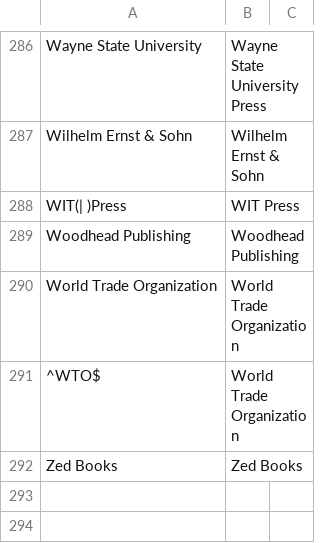
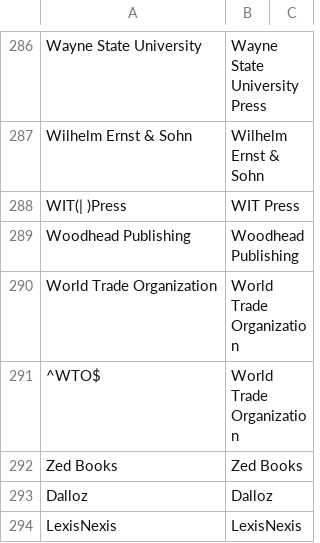
Before and after one commit to dataesr/bso-publications, a CSV file: bso/server/main/publisher/publisher_correspondance.csv, drawn as a sheet; only a part is shown, gaps mark what is left out.

```diff
--- a/bso/server/main/publisher/publisher_correspondance.csv
+++ b/bso/server/main/publisher/publisher_correspondance.csv
@@ -292 +292,3 @@ World Trade Organization,World Trade Organization
 Zed Books,Zed Books
+Dalloz,Dalloz
+LexisNexis,LexisNexis
```
Also changed, not shown: 5 other files.
